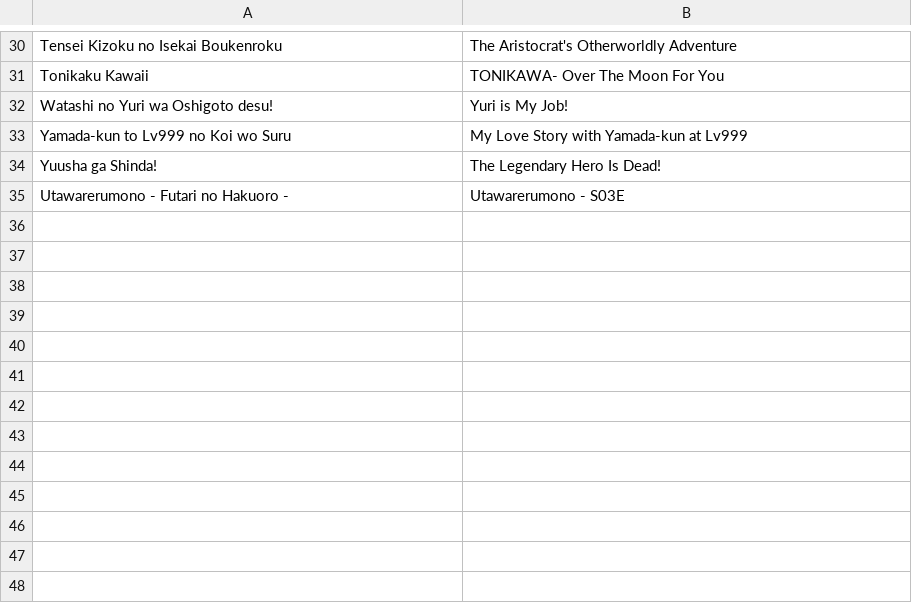
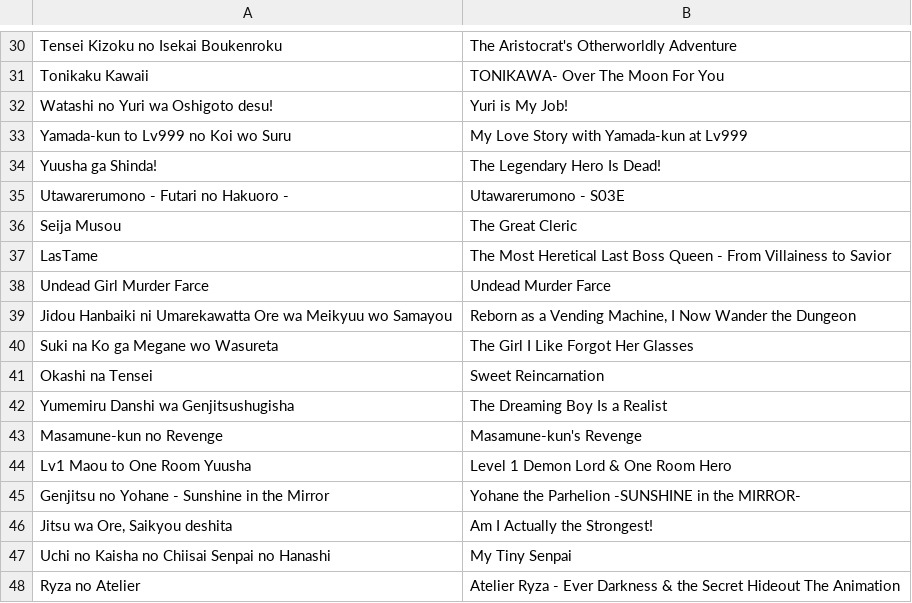
Before and after one commit to paxchristos/scripts, a CSV file: translations.csv, drawn as a sheet; only a part is shown, gaps mark what is left out.

Commit message:
update

```diff
--- a/translations.csv
+++ b/translations.csv
@@ -35 +35,14 @@ Yuusha ga Shinda!,The Legendary Hero Is Dead!
 Utawarerumono - Futari no Hakuoro - ,Utawarerumono - S03E
+Seija Musou,The Great Cleric
+LasTame,The Most Heretical Last Boss Queen - From Villainess to Savior
+Undead Girl Murder Farce,Undead Murder Farce
+Jidou Hanbaiki ni Umarekawatta Ore wa Meikyuu wo Samayou,"Reborn as a Vending Machine, I Now Wander the Dungeon"
+Suki na Ko ga Megane wo Wasureta,The Girl I Like Forgot Her Glasses
+Okashi na Tensei,Sweet Reincarnation
+Yumemiru Danshi wa Genjitsushugisha,The Dreaming Boy Is a Realist
+Masamune-kun no Revenge,Masamune-kun's Revenge
+Lv1 Maou to One Room Yuusha,"Level 1 Demon Lord & One Room Hero"
+Genjitsu no Yohane - Sunshine in the Mirror,Yohane the Parhelion -SUNSHINE in the MIRROR-
+"Jitsu wa Ore, Saikyou deshita","Am I Actually the Strongest!"
+Uchi no Kaisha no Chiisai Senpai no Hanashi,My Tiny Senpai
+Ryza no Atelier,Atelier Ryza - Ever Darkness & the Secret Hideout The Animation
```
